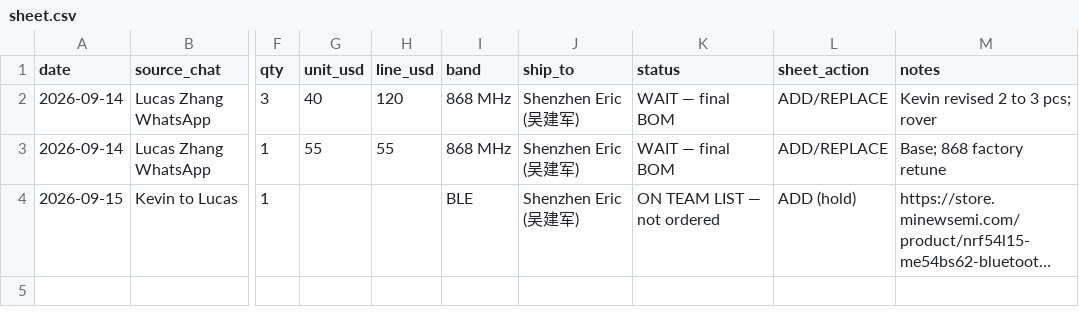
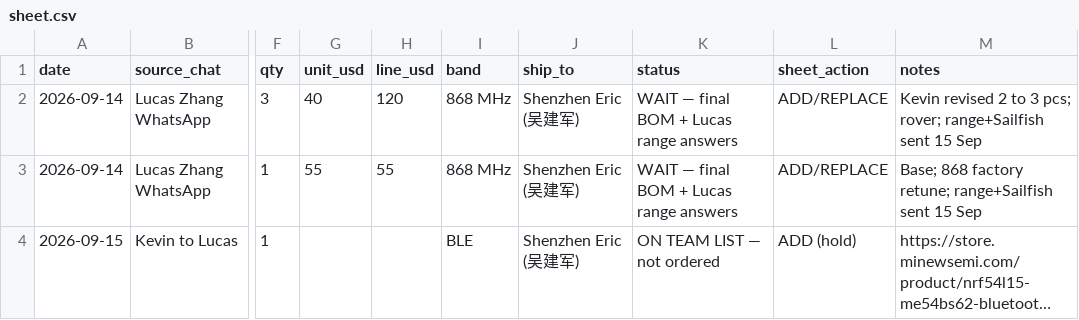
Before and after one commit to kevinweaving-ship-it/Cursor-Websites, a CSV file: boat-puck/china-orders/sheet.csv, drawn as a sheet; only a part is shown, gaps mark what is left out; long unchanged cells end in …; the diff names each change by its address in the sheet, - before the commit and + after, or states it on an @@ line.

```diff
--- a/boat-puck/china-orders/sheet.csv
+++ b/boat-puck/china-orders/sheet.csv
-K2:K3 (status): WAIT — final BOM
+K2:K3 (status): WAIT — final BOM + Lucas range answers
-M2 (notes): Kevin revised 2 to 3 pcs; rover
+M2 (notes): Kevin revised 2 to 3 pcs; rover; range+Sailfish sent 15 Sep
-M3 (notes): Base; 868 factory retune
+M3 (notes): Base; 868 factory retune; range+Sailfish sent 15 Sep
```
Also changed, not shown: 4 other files.
